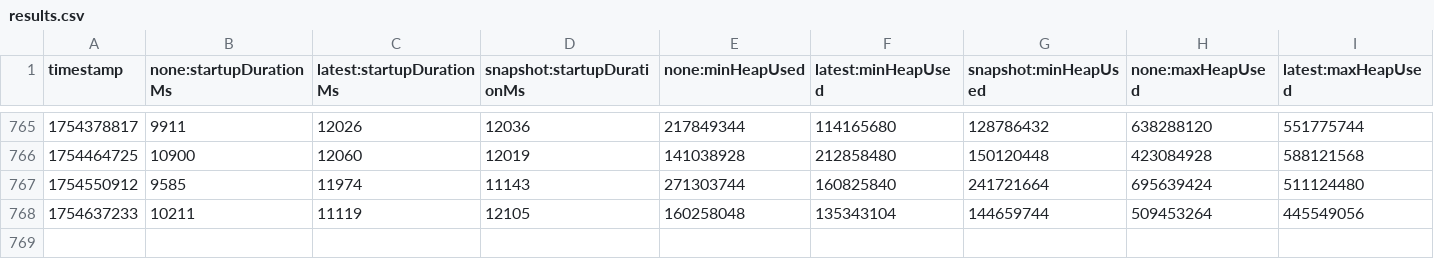
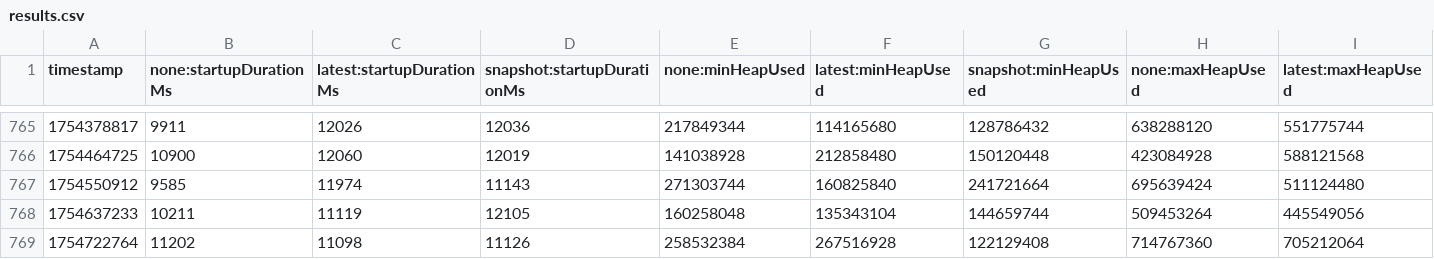
Before and after one commit to moorefu/opentelemetry-java-instrumentation, a CSV file: benchmark-overhead/results/release/results.csv, drawn as a sheet; only a part is shown, gaps mark what is left out; rows hold the shown columns only; the diff names each change by its address in the sheet, - before the commit and + after, or states it on an @@ line.

```diff
--- a/benchmark-overhead/results/release/results.csv
+++ b/benchmark-overhead/results/release/results.csv
+row 769: 1754722764 | 11202 | 11098 | 11126 | 258532384 | 267516928 | 122129408 | 714767360 | 705212064
```
Also changed, not shown: 1 other file.
